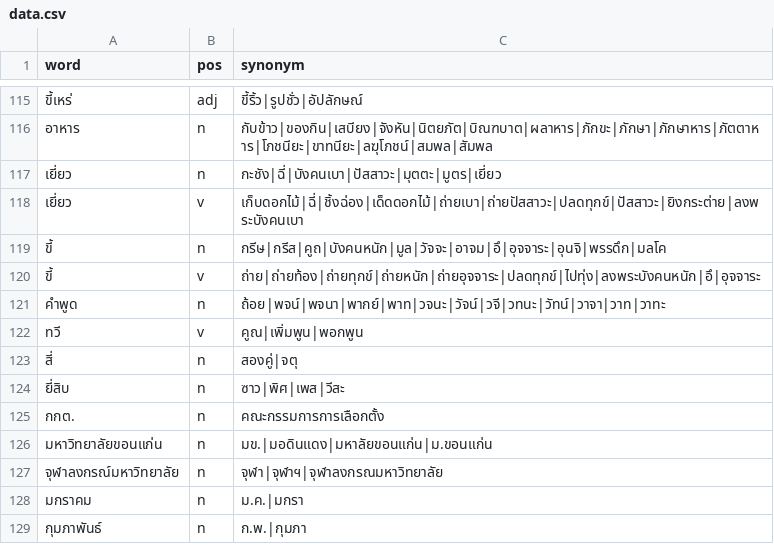
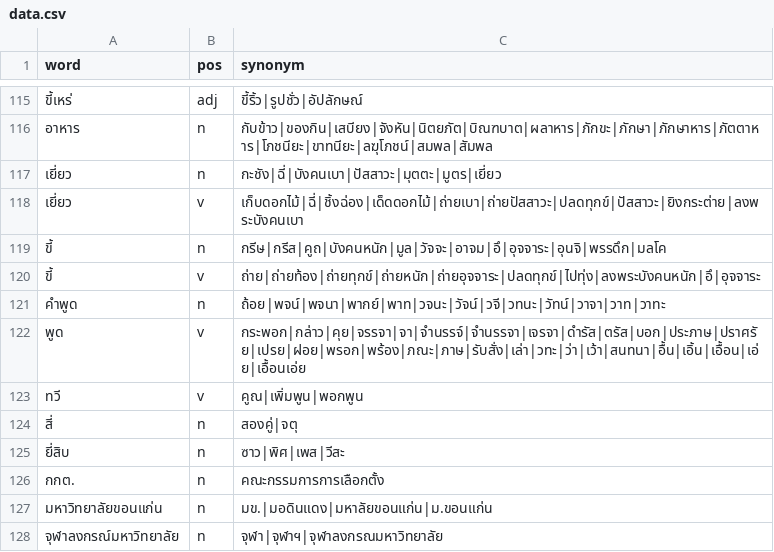
Before and after one commit to PyThaiNLP/thai-synonym, a CSV file: data.csv, drawn as a sheet; only a part is shown, gaps mark what is left out; the shorter side is filled out with more unchanged rows.

Commit message:
data.csv: Add entry.
* พูด: Add entry, with terms (Thai Wiktionary).

```diff
--- a/data.csv
+++ b/data.csv
@@ -121,2 +121,3 @@ word,pos,synonym
 คำพูด,n,ถ้อย|พจน์|พจนา|พากย์|พาท|วจนะ|วัจน์|วจี|วทนะ|วัทน์|วาจา|วาท|วาทะ
+พูด,v,กระพอก|กล่าว|คุย|จรรจา|จา|จำนรรจ์|จำนรรจา|เจรจา|ดำรัส|ตรัส|บอก|ประภาษ|ปราศรัย|เปรย|ฝอย|พรอก|พร้อง|ภณะ|ภาษ|รับสั่ง|เล่า|วทะ|ว่า|เว้า|สนทนา|อื้น|เอิ้น|เอื้อน|เอ่ย|เอื้อนเอ่ย
 ทวี,v,คูณ|เพิ่มพูน|พอกพูน
```
